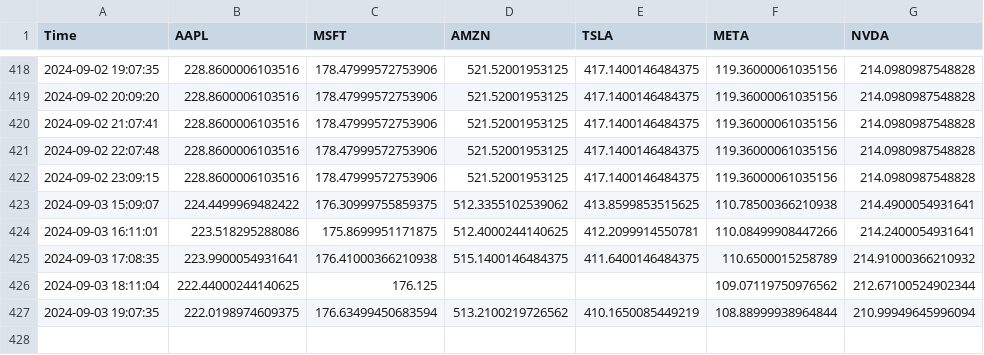
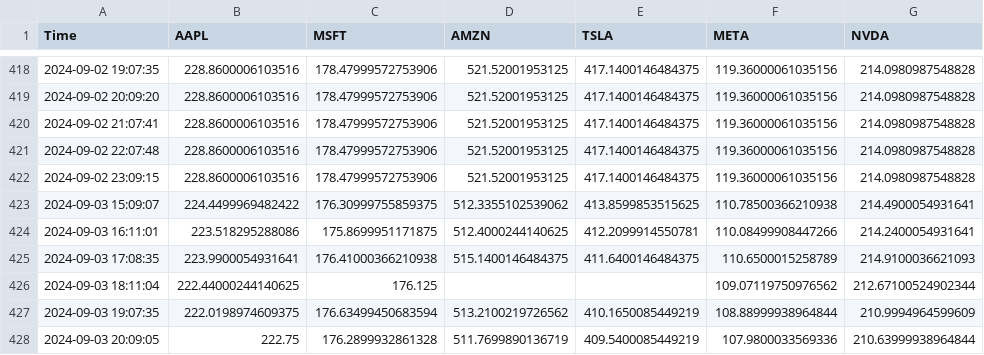
Before and after one commit to bendarodes/stockX-data-scraper, a CSV file: stock_prices.csv, drawn as a sheet; only a part is shown, gaps mark what is left out.

```diff
--- a/stock_prices.csv
+++ b/stock_prices.csv
@@ -424,4 +424,5 @@ Time;AAPL;MSFT;AMZN;TSLA;META;NVDA
 2024-09-03 16:11:01;223.518295288086;175.8699951171875;512.4000244140625;412.2099914550781;110.08499908447266;214.2400054931641
-2024-09-03 17:08:35;223.9900054931641;176.41000366210938;515.1400146484375;411.6400146484375;110.6500015258789;214.91000366210932
+2024-09-03 17:08:35;223.9900054931641;176.41000366210938;515.1400146484375;411.6400146484375;110.6500015258789;214.9100036621093
 2024-09-03 18:11:04;222.44000244140625;176.125;;;109.07119750976562;212.67100524902344
-2024-09-03 19:07:35;222.0198974609375;176.63499450683594;513.2100219726562;410.1650085449219;108.88999938964844;210.99949645996094
+2024-09-03 19:07:35;222.0198974609375;176.63499450683594;513.2100219726562;410.1650085449219;108.88999938964844;210.9994964599609
+2024-09-03 20:09:05;222.75;176.2899932861328;511.7699890136719;409.5400085449219;107.9800033569336;210.63999938964844
```
Also changed, not shown: 1 other file.
